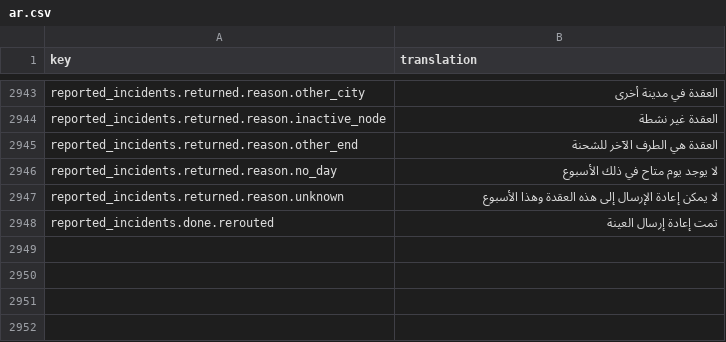
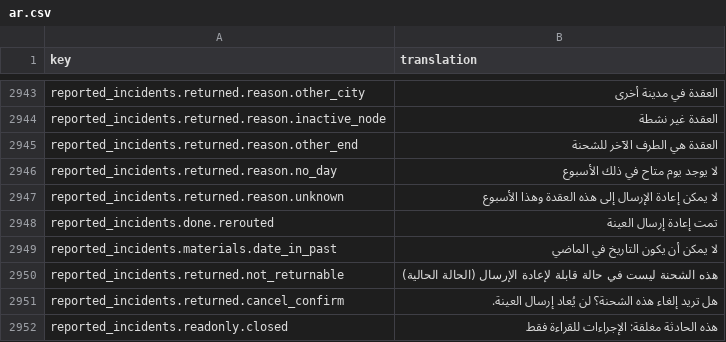
Before and after one commit to IgnacioFernandezSoriano/ONEMS, a CSV file: public/locales/ar.csv, drawn as a sheet; only a part is shown, gaps mark what is left out; the diff names each change by its address in the sheet, - before the commit and + after, or states it on an @@ line.

```diff
--- a/public/locales/ar.csv
+++ b/public/locales/ar.csv
+row 2949: reported_incidents.materials.date_in_past | لا يمكن أن يكون التاريخ في الماضي
+row 2950: reported_incidents.returned.not_returnable | هذه الشحنة ليست في حالة قابلة لإعادة الإرسال (الحالة الحالية)
+row 2951: reported_incidents.returned.cancel_confirm | هل تريد إلغاء هذه الشحنة؟ لن يُعاد إرسال العينة.
+row 2952: reported_incidents.readonly.closed | هذه الحادثة مغلقة: الإجراءات للقراءة فقط
```
Also changed, not shown: public/locales/en.csv, public/locales/es.csv, 7 other files.
